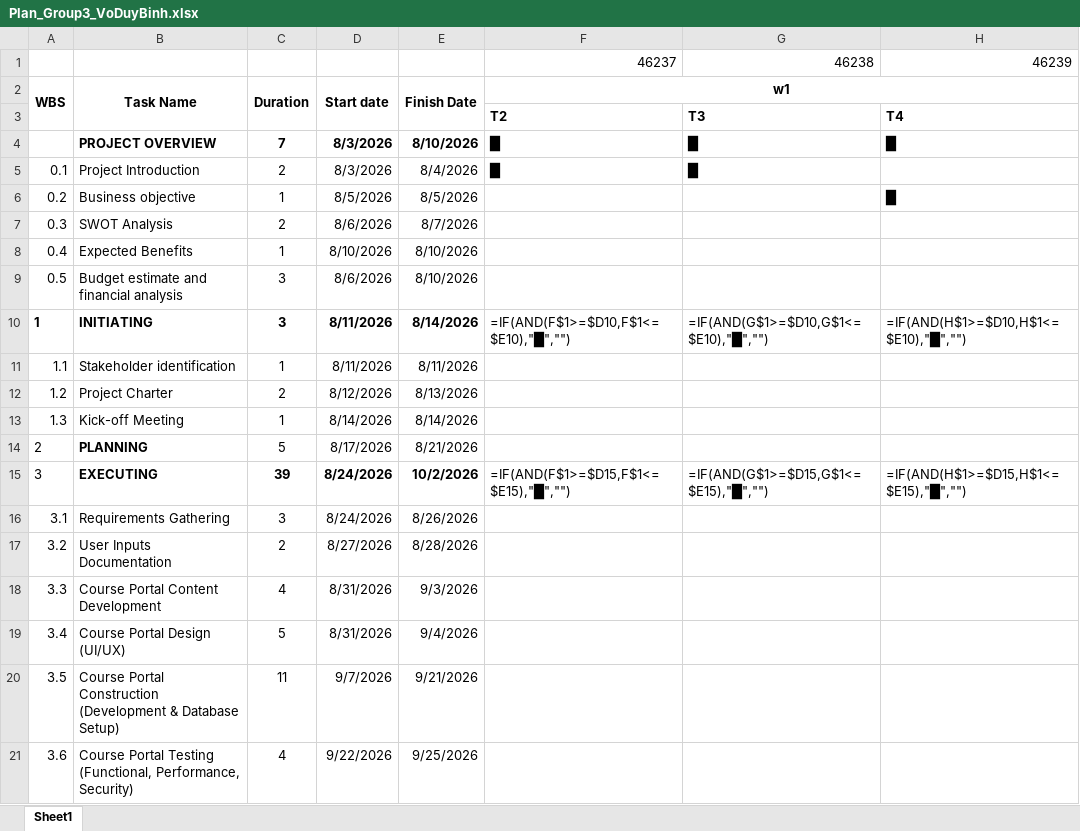
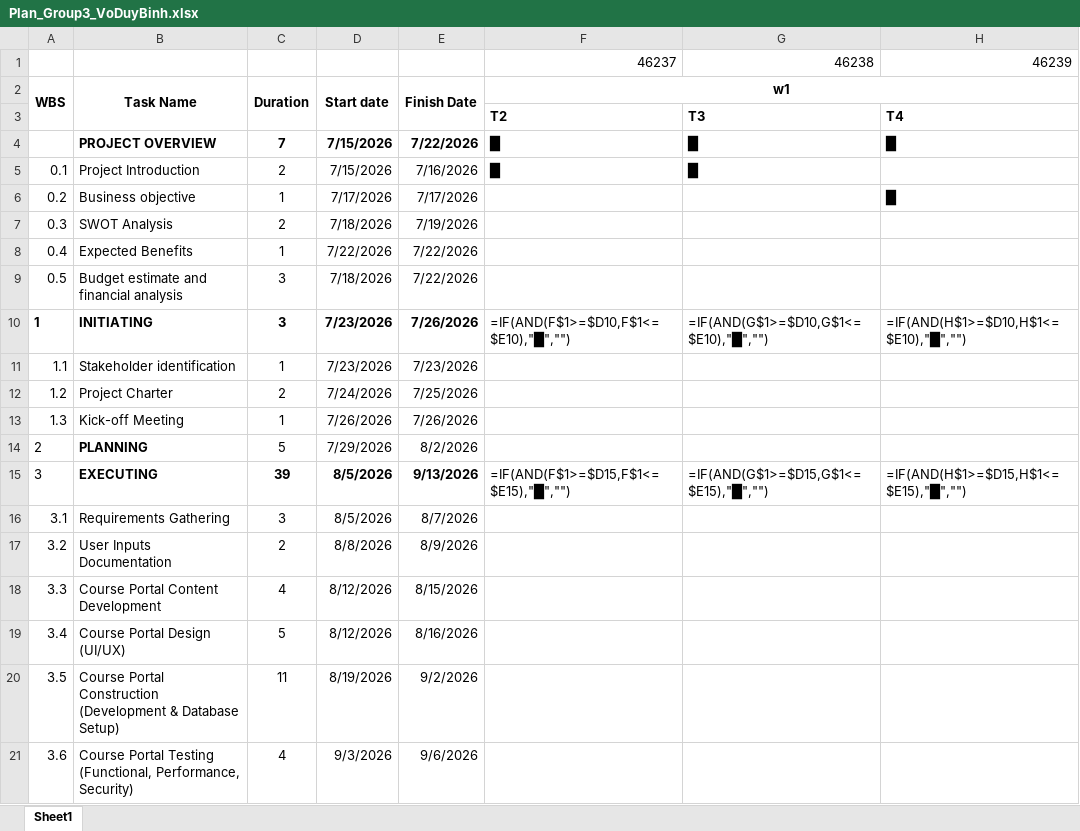
Before and after one commit to DYBInh2k5/Seminar_And_Project_QTDAPM, an Excel workbook: Ebooks/Plan_Group3_VoDuyBinh.xlsx, sheet Sheet1, drawn as a sheet; only a part is shown; values as stored, in another font and other column widths than the file's, no borders; formulas without a stored value are shown as written; conditional formats not drawn; the diff covers the shown part only; the diff names each change by its address in the sheet, - before the commit and + after, or states it on an @@ line.

Commit message:
Shift start dates in Plan_Group3_VoDuyBinh Excel sheets to start on July 13th

```diff
--- a/Ebooks/Plan_Group3_VoDuyBinh.xlsx (sheet Sheet1)
+++ b/Ebooks/Plan_Group3_VoDuyBinh.xlsx (sheet Sheet1)
-D4:D5: 8/3/2026
+D4:D5: 7/15/2026
-E4: 8/10/2026
+E4: 7/22/2026
-E5: 8/4/2026
+E5: 7/16/2026
-D6: 8/5/2026
+D6: 7/17/2026
-E6: 8/5/2026
+E6: 7/17/2026
-D7: 8/6/2026
+D7: 7/18/2026
-E7: 8/7/2026
+E7: 7/19/2026
-D8: 8/10/2026
+D8: 7/22/2026
-E8:E9: 8/10/2026
+E8:E9: 7/22/2026
-D9: 8/6/2026
+D9: 7/18/2026
-D10:D11: 8/11/2026
+D10:D11: 7/23/2026
-E10: 8/14/2026
+E10: 7/26/2026
-E11: 8/11/2026
+E11: 7/23/2026
-D12: 8/12/2026
+D12: 7/24/2026
-E12: 8/13/2026
+E12: 7/25/2026
-D13: 8/14/2026
+D13: 7/26/2026
-E13: 8/14/2026
+E13: 7/26/2026
-D14: 8/17/2026
+D14: 7/29/2026
-E14: 8/21/2026
+E14: 8/2/2026
-D15:D16: 8/24/2026
+D15:D16: 8/5/2026
-E15: 10/2/2026
+E15: 9/13/2026
-E16: 8/26/2026
+E16: 8/7/2026
-D17: 8/27/2026
+D17: 8/8/2026
-E17: 8/28/2026
+E17: 8/9/2026
-D18:D19: 8/31/2026
+D18:D19: 8/12/2026
-E18: 9/3/2026
+E18: 8/15/2026
-E19: 9/4/2026
+E19: 8/16/2026
-D20: 9/7/2026
+D20: 8/19/2026
-E20: 9/21/2026
+E20: 9/2/2026
-D21: 9/22/2026
+D21: 9/3/2026
-E21: 9/25/2026
+E21: 9/6/2026
```
Also changed, not shown: 8 edited cells elsewhere in this sheet, Ebooks/Plan_Group3_VoDuyBinh_Auto.xlsx.
